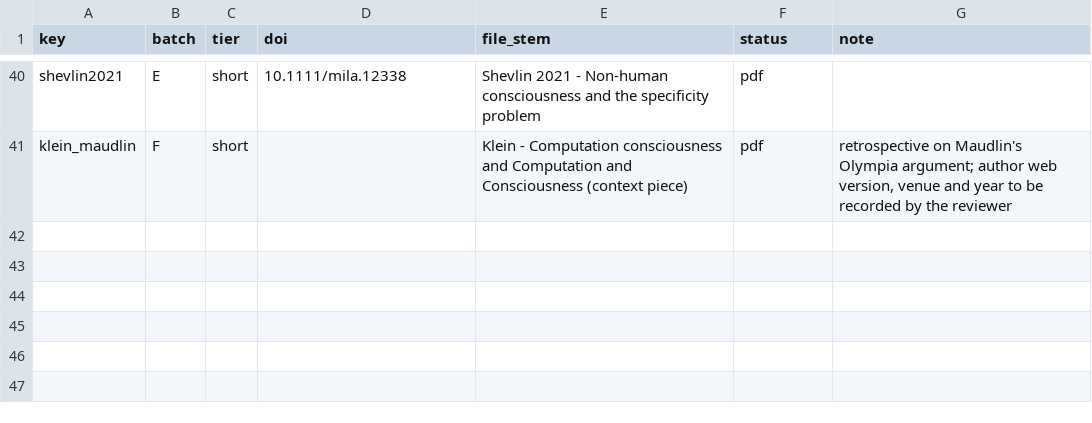
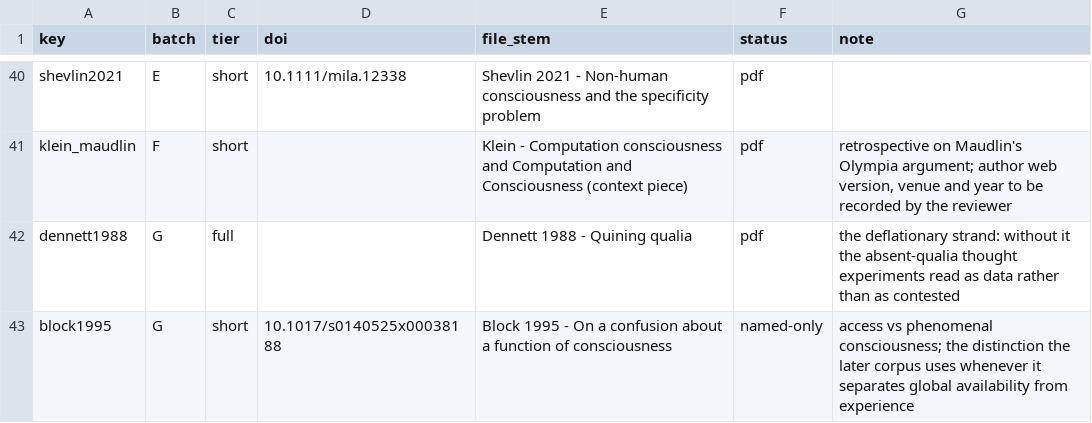
Before and after one commit to Sungwoo-Lee/EPISODE, a CSV file: docs/project/references/computational_functionalism/references_manifest.csv, drawn as a sheet; only a part is shown, gaps mark what is left out.

```diff
--- a/docs/project/references/computational_functionalism/references_manifest.csv
+++ b/docs/project/references/computational_functionalism/references_manifest.csv
@@ -41 +41,3 @@ shevlin2021,E,short,10.1111/mila.12338,Shevlin 2021 - Non-human consciousness an
 klein_maudlin,F,short,,Klein - Computation consciousness and Computation and Consciousness (context piece),pdf,"retrospective on Maudlin's Olympia argument; author web version, venue and year to be recorded by the reviewer"
+dennett1988,G,full,,Dennett 1988 - Quining qualia,pdf,the deflationary strand: without it the absent-qualia thought experiments read as data rather than as contested
+block1995,G,short,10.1017/s0140525x00038188,Block 1995 - On a confusion about a function of consciousness,named-only,access vs phenomenal consciousness; the distinction the later corpus uses whenever it separates global availability from experience
```
Also changed, not shown: 2 other files.
